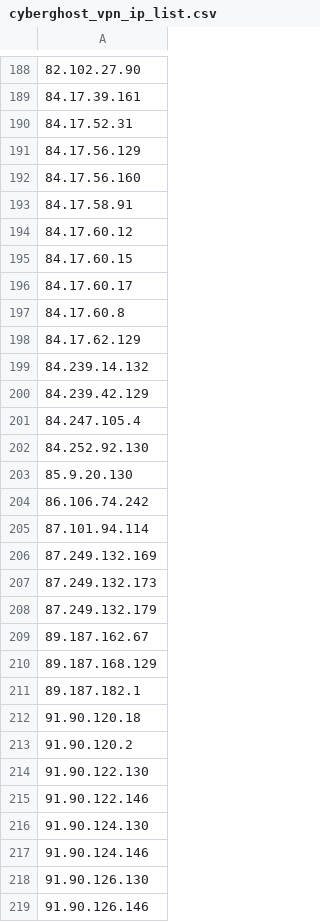
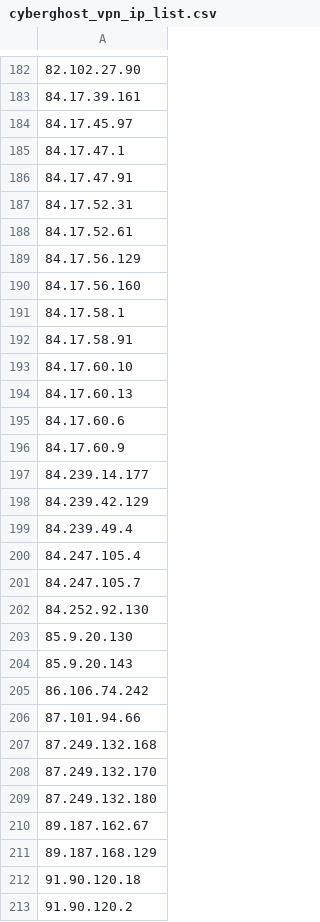
Before and after one commit to Pirate-Programmer/urlying, a CSV file: datasets/vpn_ips/cyberghost_vpn_ip_list.csv, drawn as a sheet; only a part is shown, gaps mark what is left out; the shorter side is filled out with more unchanged rows; removed rows and columns are numbered as before the commit, all else as after; the diff covers the shown part only; the diff names each change by its address in the sheet, - before the commit and + after, or states it on an @@ line.

```diff
--- a/datasets/vpn_ips/cyberghost_vpn_ip_list.csv
+++ b/datasets/vpn_ips/cyberghost_vpn_ip_list.csv
+row 184: 84.17.45.97
+row 185: 84.17.47.1
+row 186: 84.17.47.91
+row 188: 84.17.52.61
+row 191: 84.17.58.1
-A193: 84.17.60.12
+A193: 84.17.60.10
-A194: 84.17.60.15
+A194: 84.17.60.13
-A195: 84.17.60.17
+A195: 84.17.60.6
-A196: 84.17.60.8
+A196: 84.17.60.9
-A197: 84.17.62.129
+A197: 84.239.14.177
-row 199: 84.239.14.132
+row 199: 84.239.49.4
+row 201: 84.247.105.7
+row 204: 85.9.20.143
-A206: 87.101.94.114
+A206: 87.101.94.66
-A207: 87.249.132.169
+A207: 87.249.132.168
-A208: 87.249.132.173
+A208: 87.249.132.170
-A209: 87.249.132.179
+A209: 87.249.132.180
-row 211: 89.187.182.1
```
Also changed, not shown: 16 added rows, 22 removed rows and 10 edited cells elsewhere in this file, datasets/vpn_ips/nord_vpn_ip_list.csv, datasets/vpn_ips/surfshark_vpn_ip_list.csv, 9 other files.
